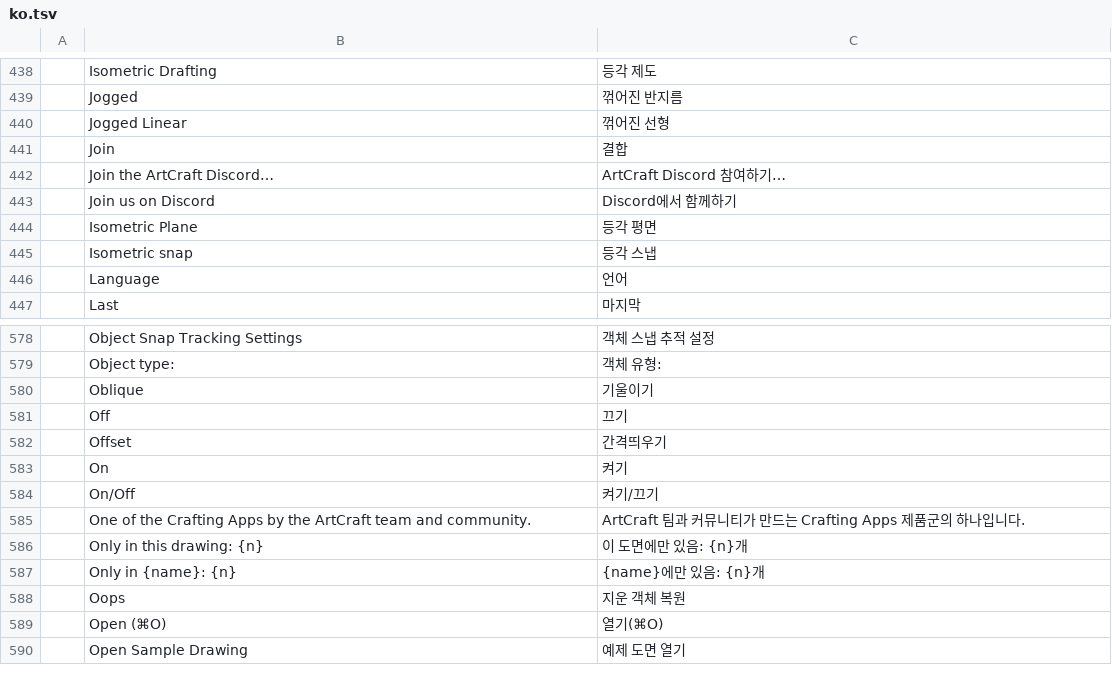
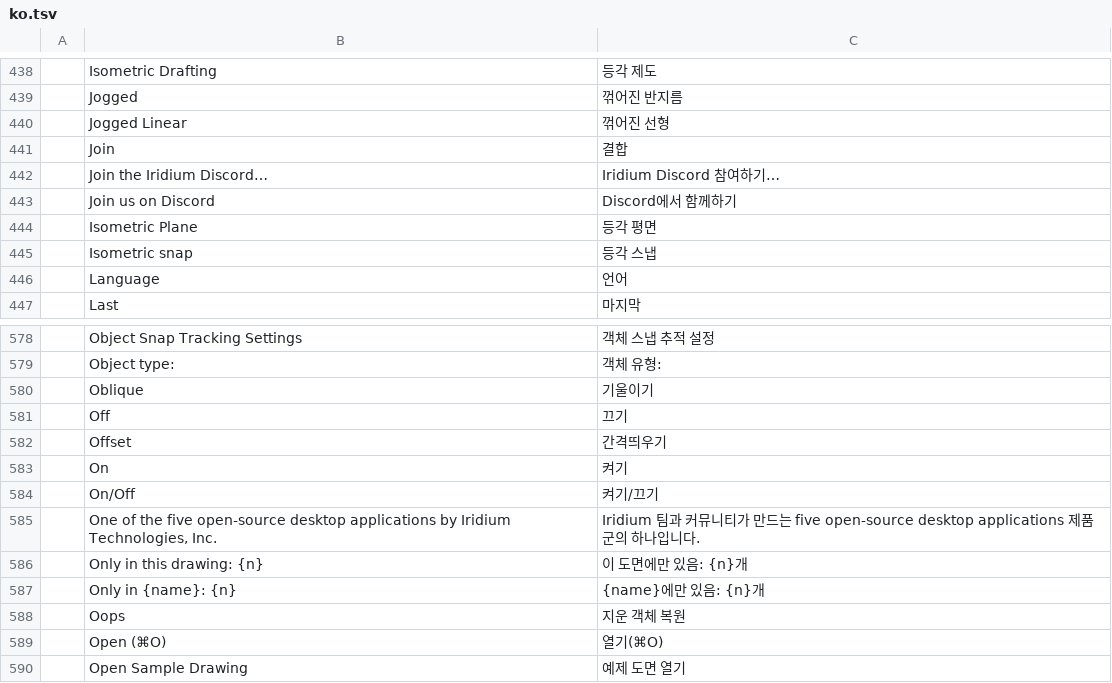
Before and after one commit to ngjordan/cad, a TSV file: crates/ui-egui/src/i18n/ko.tsv, drawn as a sheet; only a part is shown, gaps mark what is left out.

```diff
--- a/crates/ui-egui/src/i18n/ko.tsv
+++ b/crates/ui-egui/src/i18n/ko.tsv
@@ -441,3 +441,3 @@
 	Join	결합
-	Join the ArtCraft Discord…	ArtCraft Discord 참여하기…
+	Join the Iridium Discord…	Iridium Discord 참여하기…
 	Join us on Discord	Discord에서 함께하기
@@ -584,3 +584,3 @@
 	On/Off	켜기/끄기
-	One of the Crafting Apps by the ArtCraft team and community.	ArtCraft 팀과 커뮤니티가 만드는 Crafting Apps 제품군의 하나입니다.
+	One of the five open-source desktop applications by Iridium Technologies, Inc.	Iridium 팀과 커뮤니티가 만드는 five open-source desktop applications 제품군의 하나입니다.
 	Only in this drawing: {n}	이 도면에만 있음: {n}개
```
Also changed, not shown: crates/ui-egui/src/i18n/cs.tsv, crates/ui-egui/src/i18n/de.tsv, 18 other files.
